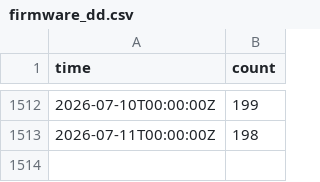
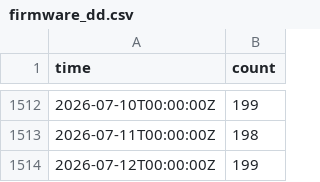
Before and after one commit to freifunkstuff/ffle-history-data, a CSV file: firmware_dd.csv, drawn as a sheet; only a part is shown, gaps mark what is left out.

```diff
--- a/firmware_dd.csv
+++ b/firmware_dd.csv
@@ -1513 +1513,2 @@ time,count
 "2026-07-11T00:00:00Z",198
+"2026-07-12T00:00:00Z",199
```
